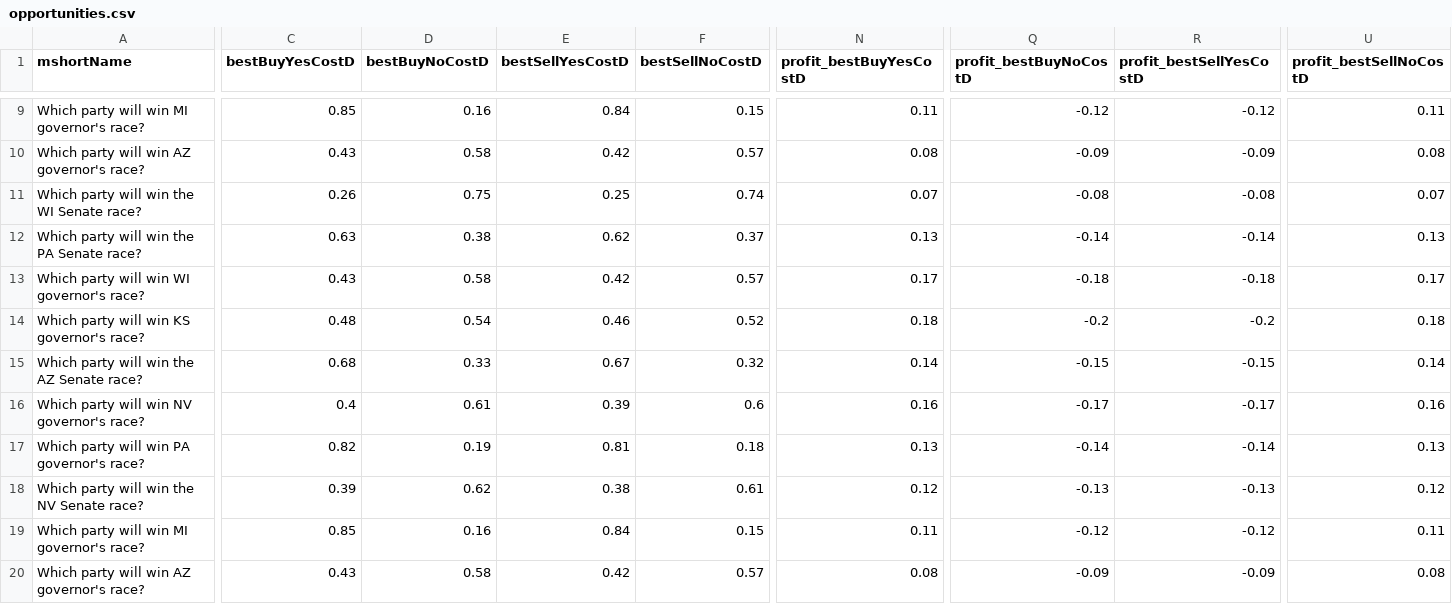
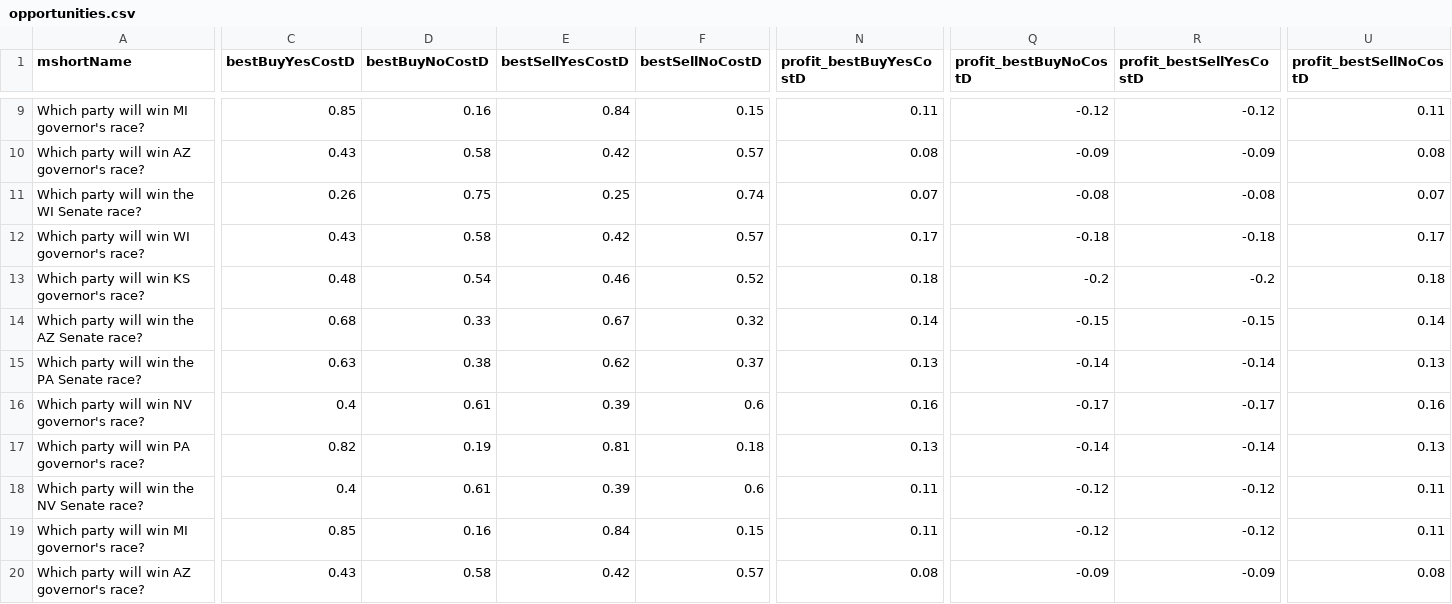
Before and after one commit to qweretyetsfgsdfgsdf/Python-Predict, a CSV file: data/opportunities.csv, drawn as a sheet; only a part is shown, gaps mark what is left out; removed rows and columns are numbered as before the commit, all else as after; rows hold the shown columns only; the diff covers the shown part only; the diff names each change by its address in the sheet, - before the commit and + after, or states it on an @@ line.

```diff
--- a/data/opportunities.csv
+++ b/data/opportunities.csv
-row 12: Which party will win the PA Senate race? | 0.63 | 0.38 | 0.62 | 0.37 | 0.13 | -0.14 | -0.14 | 0.13
+row 15: Which party will win the PA Senate race? | 0.63 | 0.38 | 0.62 | 0.37 | 0.13 | -0.14 | -0.14 | 0.13
-C18 (bestBuyYesCostD): 0.39
+C18 (bestBuyYesCostD): 0.4
-D18 (bestBuyNoCostD): 0.62
+D18 (bestBuyNoCostD): 0.61
-E18 (bestSellYesCostD): 0.38
+E18 (bestSellYesCostD): 0.39
-F18 (bestSellNoCostD): 0.61
+F18 (bestSellNoCostD): 0.6
-N18 (profit_bestBuyYesCostD): 0.12
+N18 (profit_bestBuyYesCostD): 0.11
-Q18 (profit_bestBuyNoCostD): -0.13
+Q18 (profit_bestBuyNoCostD): -0.12
-R18 (profit_bestSellYesCostD): -0.13
+R18 (profit_bestSellYesCostD): -0.12
-U18 (profit_bestSellNoCostD): 0.12
+U18 (profit_bestSellNoCostD): 0.11
```
Also changed, not shown: 1 added row, 1 removed row, 1 moved row and 9 edited cells elsewhere in this file, 1 other file.
